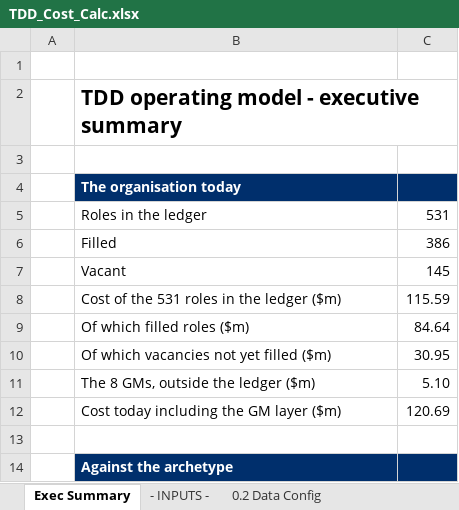
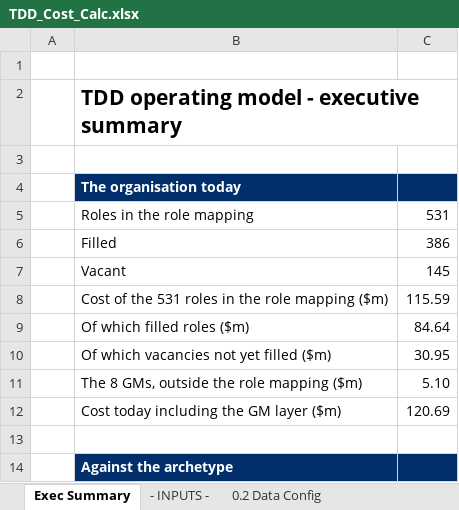
Before and after one commit to leewainescott-debug/anthropic-claude-code, an Excel workbook: TDD_Cost_Calc.xlsx, sheet Exec Summary, drawn as a sheet; only a part is shown; values as stored, in another font and other column widths than the file's, no borders; the diff names each change by its address in the sheet, - before the commit and + after, or states it on an @@ line.

```diff
--- a/TDD_Cost_Calc.xlsx (sheet Exec Summary)
+++ b/TDD_Cost_Calc.xlsx (sheet Exec Summary)
-B5: Roles in the ledger
+B5: Roles in the role mapping
-B8: Cost of the 531 roles in the ledger ($m)
+B8: Cost of the 531 roles in the role mapping ($m)
-B11: The 8 GMs, outside the ledger ($m)
+B11: The 8 GMs, outside the role mapping ($m)
```
Also changed, not shown: sheet 4.0 Data QA, sheet 1.1 Ampol Retail, sheet 1.2 Customer, sheet 1.10 Z Retail, sheet 1.7 Infrastructure, sheet 1.9 Commercial Fuels, 28 more sheets, formulas that keep their value, 4 other files.
